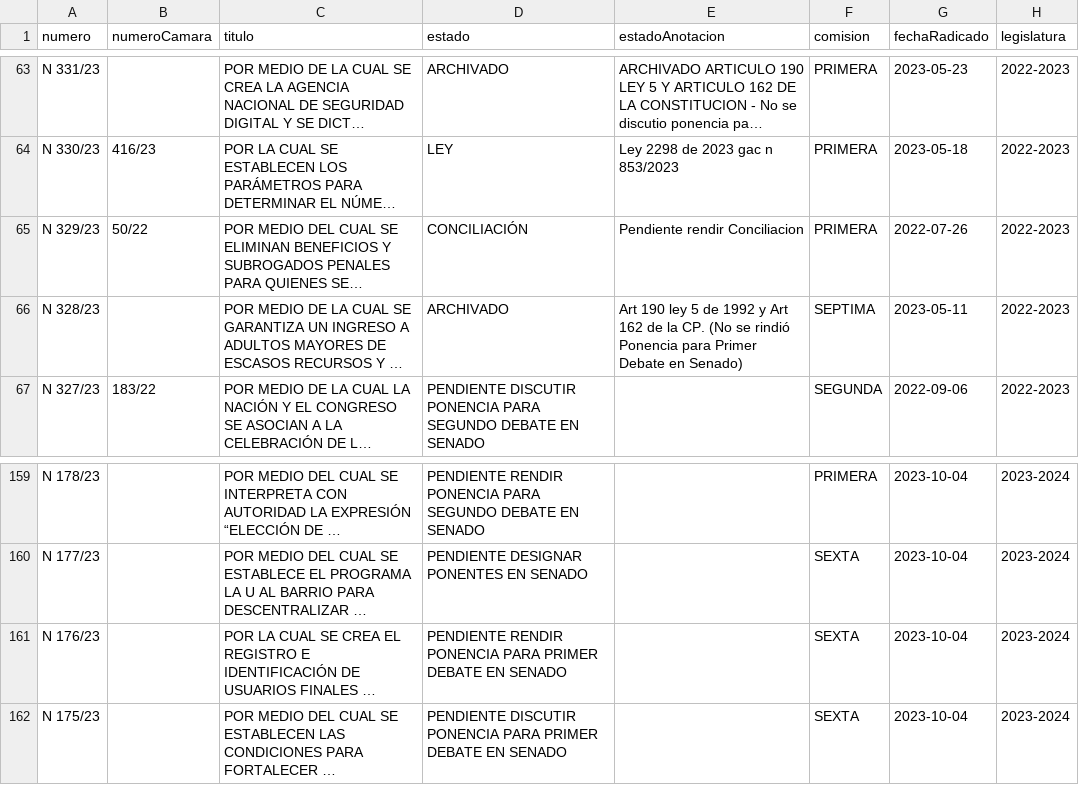
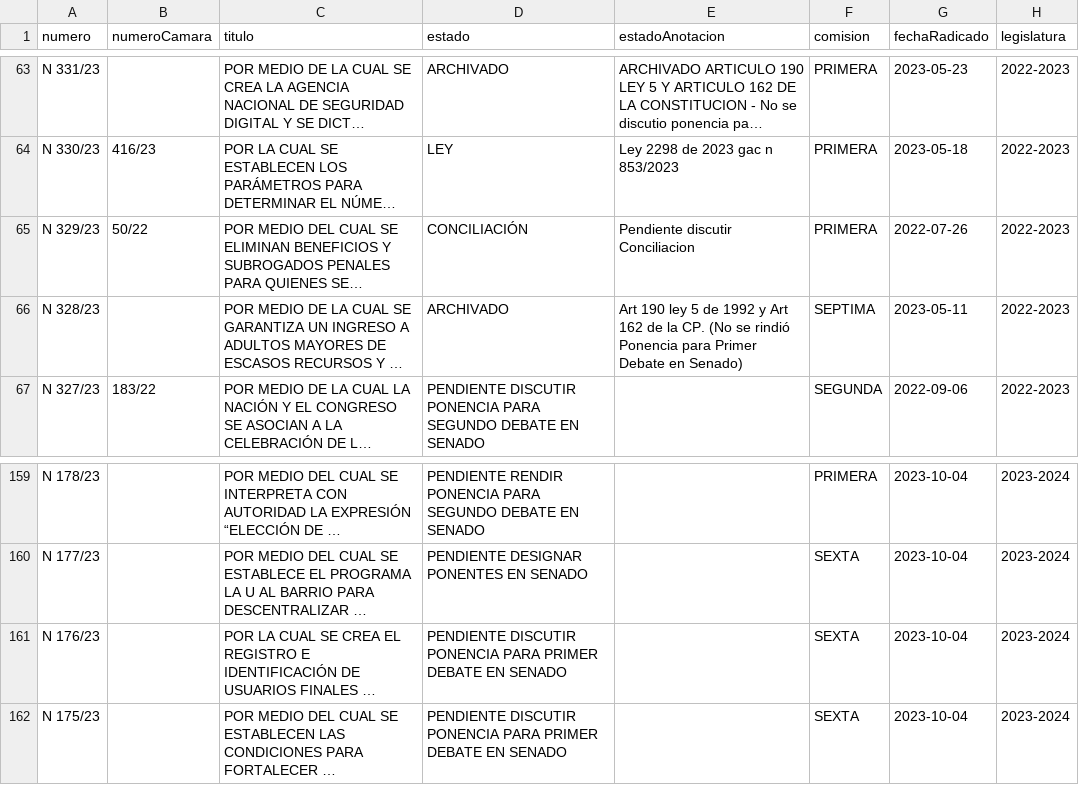
Before and after one commit to muniter/senado_crawler, a CSV file: output/data_2022-2026.csv, drawn as a sheet; only a part is shown, gaps mark what is left out; long unchanged cells end in …; the diff names each change by its address in the sheet, - before the commit and + after, or states it on an @@ line.

```diff
--- a/output/data_2022-2026.csv
+++ b/output/data_2022-2026.csv
-E65 (estadoAnotacion): Pendiente rendir Conciliacion
+E65 (estadoAnotacion): Pendiente discutir Conciliacion
-D161 (estado): PENDIENTE RENDIR PONENCIA PARA…
+D161 (estado): PENDIENTE DISCUTIR PONENCIA PARA…
```
Also changed, not shown: 2 other files.
